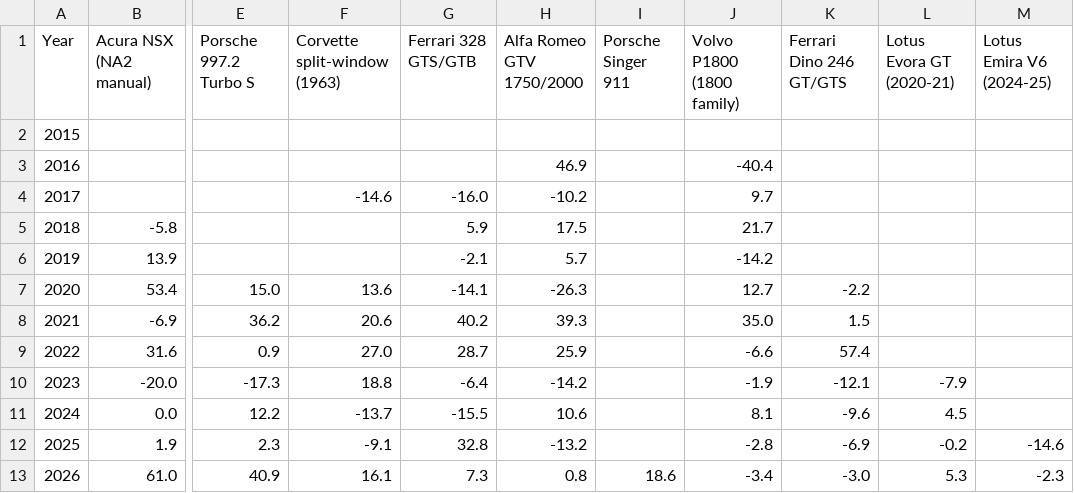
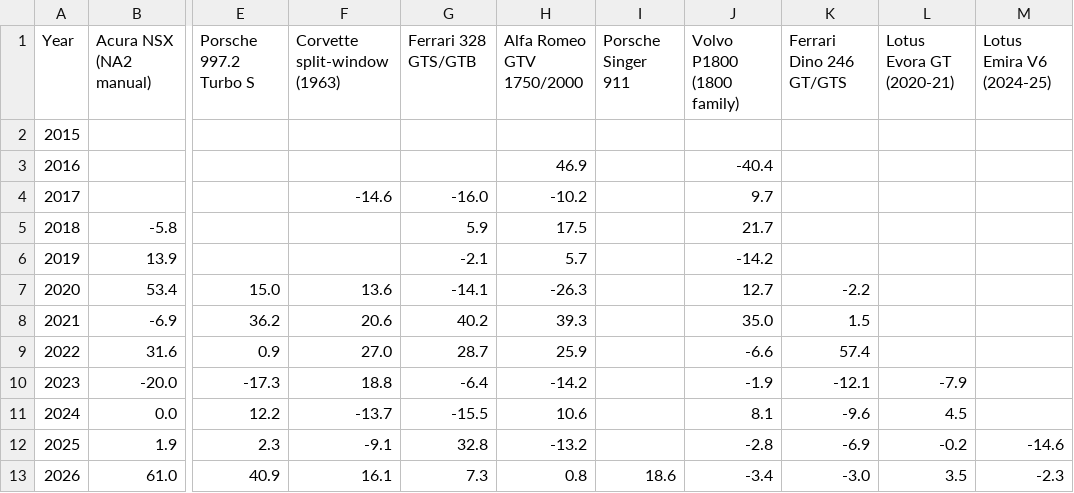
Before and after one commit to hlash99/car-value-tracker, a CSV file: appreciation.csv, drawn as a sheet; only a part is shown, gaps mark what is left out; the diff names each change by its address in the sheet, - before the commit and + after, or states it on an @@ line.

```diff
--- a/appreciation.csv
+++ b/appreciation.csv
-L13 (Lotus Evora GT (2020-21)): 5.3
+L13 (Lotus Evora GT (2020-21)): 3.5
```
Also changed, not shown: 1 other file.
